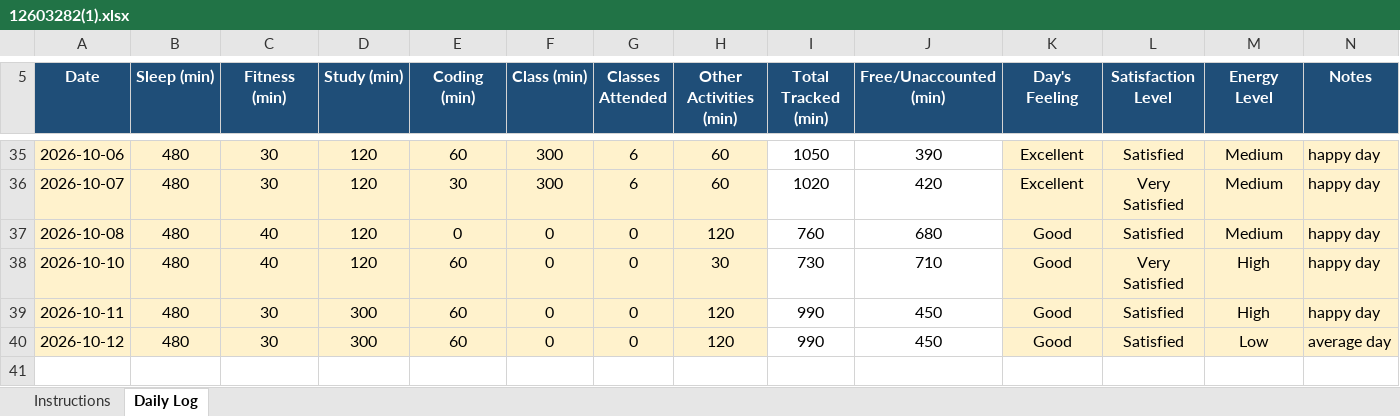
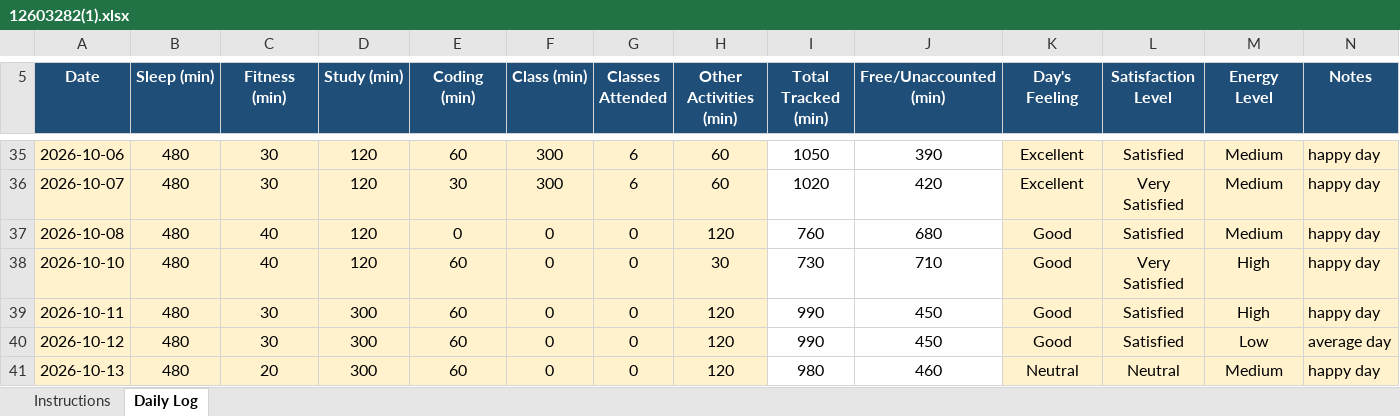
Before and after one commit to bagriapoonam8-hash/776, an Excel workbook: 12603282(1).xlsx, sheet Daily Log, drawn as a sheet; only a part is shown, gaps mark what is left out; values as stored, in another font and other column widths than the file's, no borders; conditional formats not drawn; the diff names each change by its address in the sheet, - before the commit and + after, or states it on an @@ line.

```diff
--- a/12603282(1).xlsx (sheet Daily Log)
+++ b/12603282(1).xlsx (sheet Daily Log)
+row 41: 2026-10-13 | 480 | 20 | 300 | 60 | 0 | 0 | 120 | 980 | 460 | Neutral | Neutral | Medium | happy day
```
Also changed, not shown: 1 other file.
